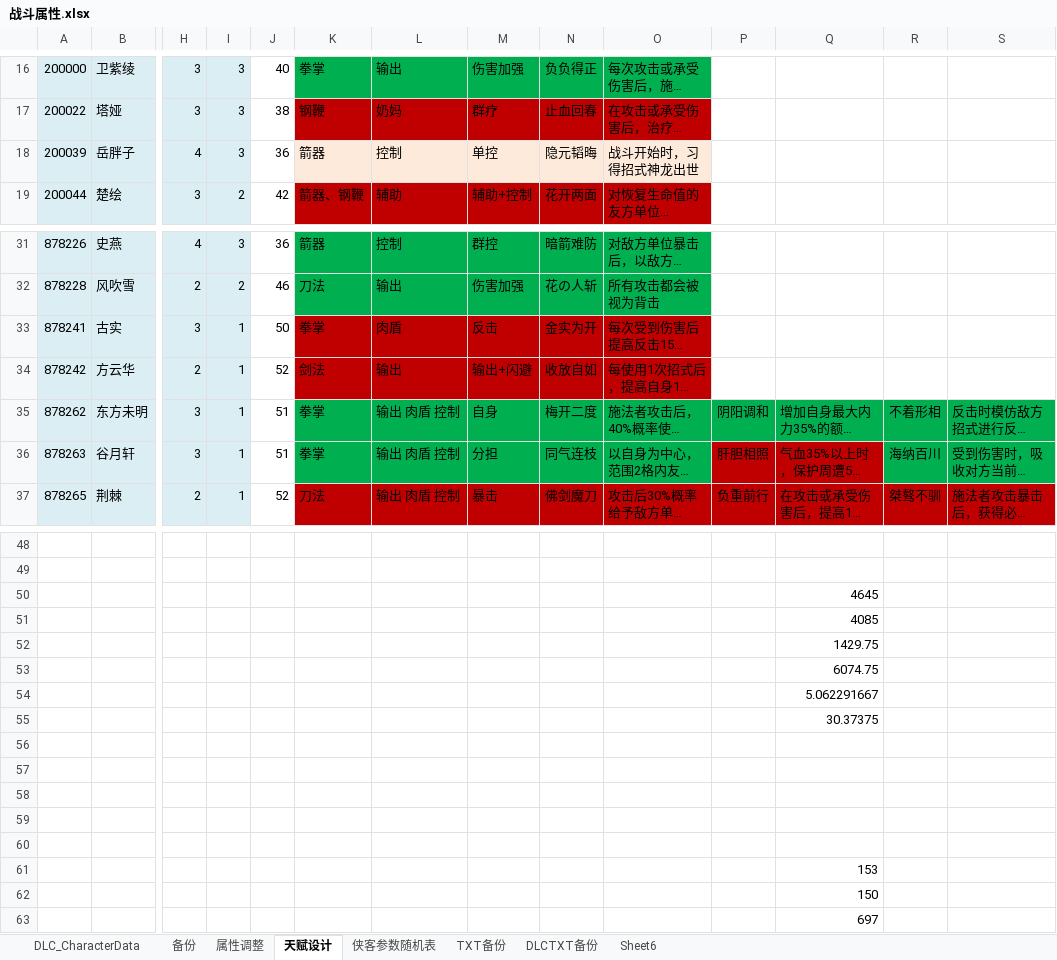
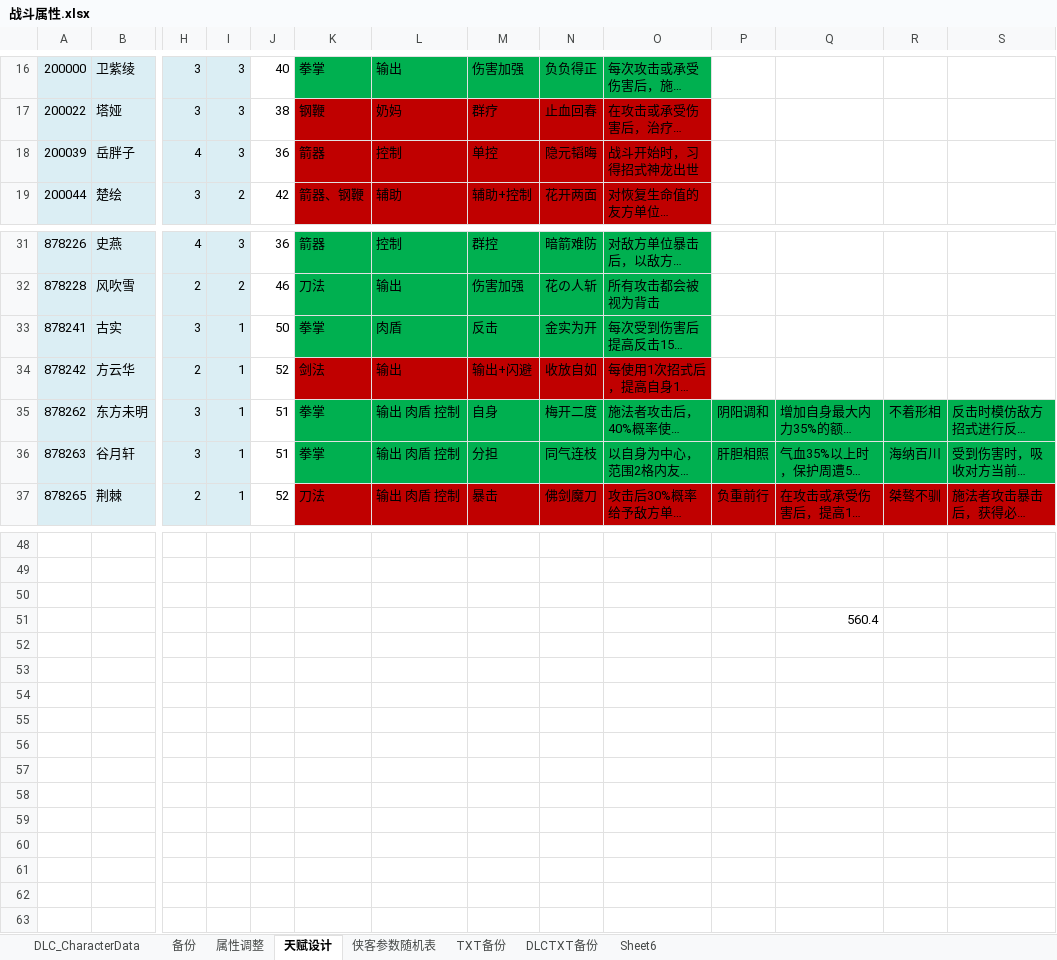
Before and after one commit to xiaozhuzzz/XiakePreMod, an Excel workbook: Excel文件/xiakeqian/战斗属性.xlsx, sheet 天赋设计, drawn as a sheet; only a part is shown, gaps mark what is left out; long unchanged cells end in …; values as stored, in another font and other column widths than the file's, no borders; conditional formats not drawn; removed rows and columns are numbered as before the commit, all else as after; rows hold the shown columns only; the diff names each change by its address in the sheet, - before the commit and + after, or states it on an @@ line.

```diff
--- a/Excel文件/xiakeqian/战斗属性.xlsx (sheet 天赋设计)
+++ b/Excel文件/xiakeqian/战斗属性.xlsx (sheet 天赋设计)
-K18:O18 fill: #FDEADA
+K18:O18 fill: #C00000
-K33:O33 fill: #C00000
+K33:O33 fill: #00B050
-P36:Q36 fill: #C00000
+P36:Q36 fill: #00B050
-row 50:  |  |  |  |  |  |  |  |  |  |  | 4645
-row 51:  |  |  |  |  |  |  |  |  |  |  | 4085
-row 52:  |  |  |  |  |  |  |  |  |  |  | 1429.75
-row 53:  |  |  |  |  |  |  |  |  |  |  | 6074.75
-row 54:  |  |  |  |  |  |  |  |  |  |  | 5.062291667
-row 55:  |  |  |  |  |  |  |  |  |  |  | 30.37375
-row 57: (empty)
-row 58: (empty)
-row 59: (empty)
-row 60: (empty)
-Q51: 153
+Q51: 560.4
-row 62:  |  |  |  |  |  |  |  |  |  |  | 150
-row 63:  |  |  |  |  |  |  |  |  |  |  | 697
```
Also changed, not shown: charts or pictures, Excel文件/xiakeqian/技能.xlsx, Excel文件/全局表.xlsx, 2 other files.
